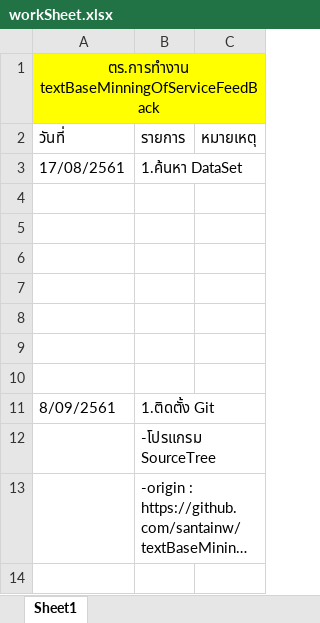
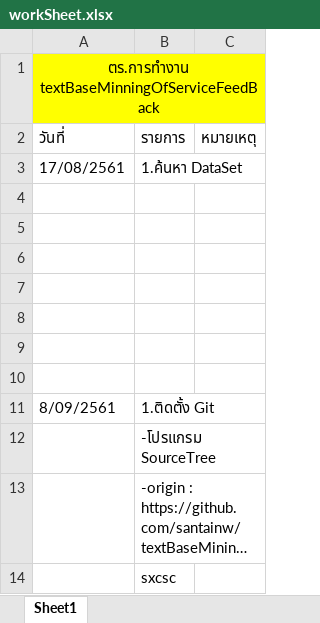
Before and after one commit to santainw/textBaseMiningOfServiceFeedBack, an Excel workbook: workSheet.xlsx, sheet Sheet1, drawn as a sheet; long unchanged cells end in …; values as stored, in another font and other column widths than the file's, no borders; the diff names each change by its address in the sheet, - before the commit and + after, or states it on an @@ line.

Commit message:
test

```diff
--- a/workSheet.xlsx (sheet Sheet1)
+++ b/workSheet.xlsx (sheet Sheet1)
+row 14:  | sxcsc
```
